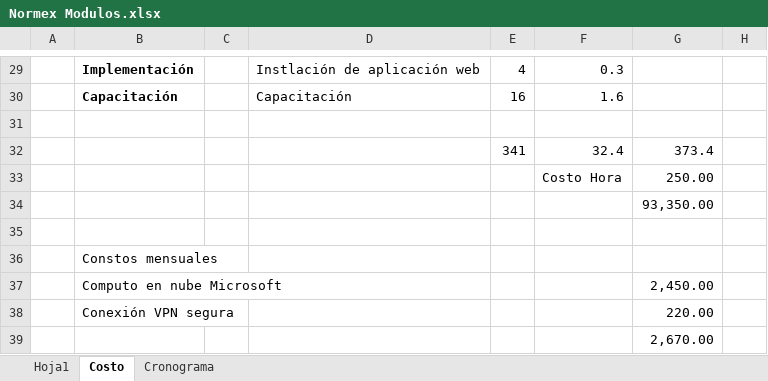
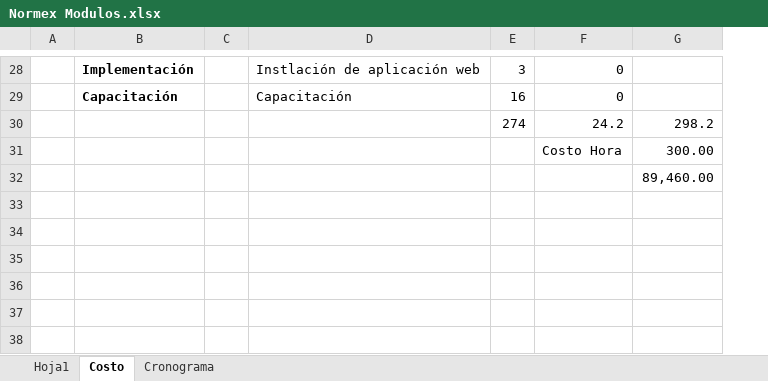
Before and after one commit to 24SieteConsulting/AvoTrace, an Excel workbook: Proyecto1/Normex Modulos.xlsx, sheet Costo, drawn as a sheet; only a part is shown, gaps mark what is left out; values as stored, in another font and other column widths than the file's, no borders; removed rows and columns are numbered as before the commit, all else as after; the diff covers the shown part only; the diff names each change by its address in the sheet, - before the commit and + after, or states it on an @@ line.

```diff
--- a/Proyecto1/Normex Modulos.xlsx (sheet Costo)
+++ b/Proyecto1/Normex Modulos.xlsx (sheet Costo)
-column G, rows 33-34: 250.00 | 93,350.00
@@ column H hidden, empty @@
+column G, rows 30-32: 298.2 | 300.00 | 89,460.00
-E28: 4
+E28: 3
-F28: 0.3
+F28: 0
-F29: 1.6
+F29: 0
-row 30: (empty)
+row 30:  |  |  |  | 274 | 24.2 | 298.2
-row 32:  |  |  |  | 341 | 32.4 | 373.4
-row 35: (empty)
-row 36:  | Constos mensuales
-row 37:  | Computo en nube Microsoft |  |  |  |  | 2,450.00
-row 38:  | Conexión VPN segura |  |  |  |  | 220.00
-row 39:  |  |  |  |  |  | 2,670.00
```
Also changed, not shown: 1 removed row and 27 edited cells elsewhere in this sheet, sheet Hoja1, formulas that keep their value, hidden cells, 7 other files.
